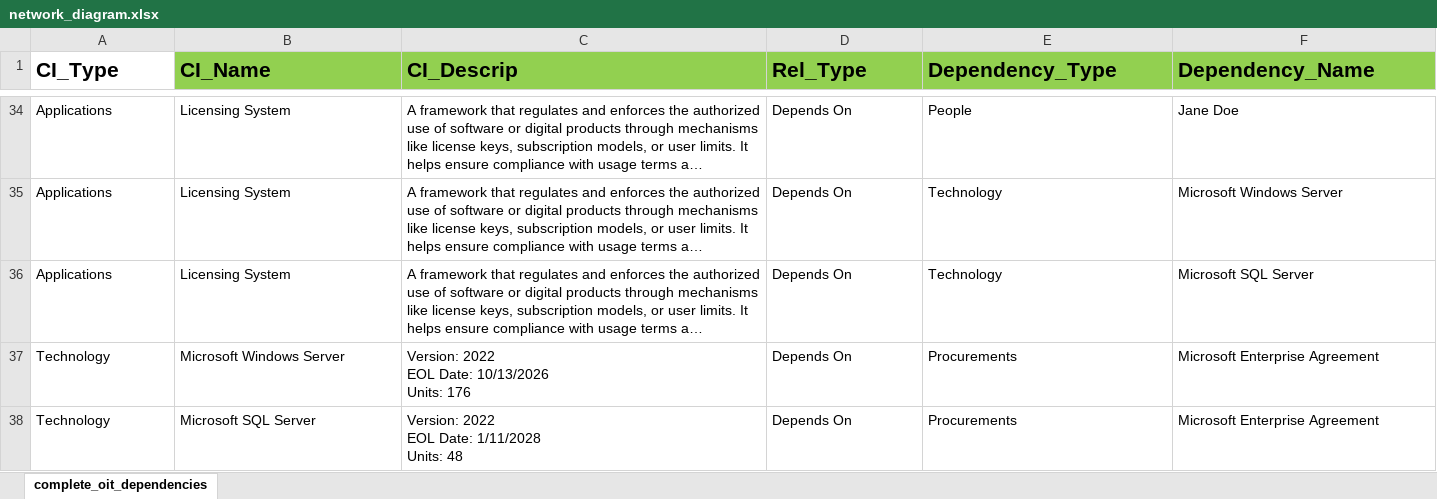
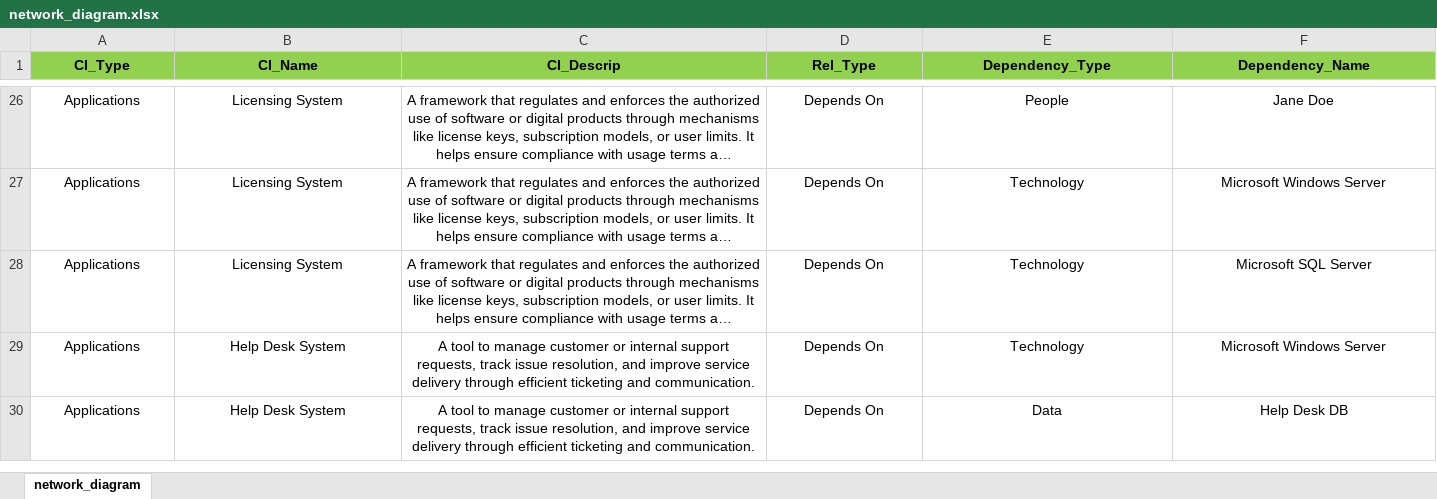
Before and after one commit to Descode8/Network-Diagram-App, an Excel workbook: data/network_diagram.xlsx, sheet network_diagram, drawn as a sheet; only a part is shown, gaps mark what is left out; long unchanged cells end in …; values as stored, in another font and other column widths than the file's, no borders; removed rows and columns are numbered as before the commit, all else as after; rows hold the shown columns only; ↵ is a line break in a cell; the diff covers the shown part only; the diff names each change by its address in the sheet, - before the commit and + after, or states it on an @@ line.

```diff
--- a/data/network_diagram.xlsx (sheet network_diagram)
+++ b/data/network_diagram.xlsx (sheet network_diagram)
-sheet tab: complete_oit_dependencies
+sheet tab: network_diagram
-A1:F1 alignment: left
+A1:F1 alignment: center, text size: smaller
-A1 fill: none
+A1 fill: #92D050
-A26:F28 alignment: left
+A26:F28 alignment: center
-row 37: Technology | Microsoft Windows Server | Version: 2022 ↵ EOL Date: 10/13/2026 ↵ Units: 176 | Depends On | Procurements | Microsoft Enterprise Agreement
-row 38: Technology | Microsoft SQL Server | Version: 2022 ↵ EOL Date: 1/11/2028 ↵ Units: 48 | Depends On | Procurements | Microsoft Enterprise Agreement
+row 29: Applications | Help Desk System | A tool to manage customer or internal support requests, track issue resolution, and improve service delivery through efficient ticketing and communication. | Depends On | Technology | Microsoft Windows Server
+row 30: Applications | Help Desk System | A tool to manage customer or internal support requests, track issue resolution, and improve service delivery through efficient ticketing and communication. | Depends On | Data | Help Desk DB
```
Also changed, not shown: 12 added rows, 11 removed rows, 7 moved rows, 14 edited cells and cell formats elsewhere in this sheet, 3 other files.
